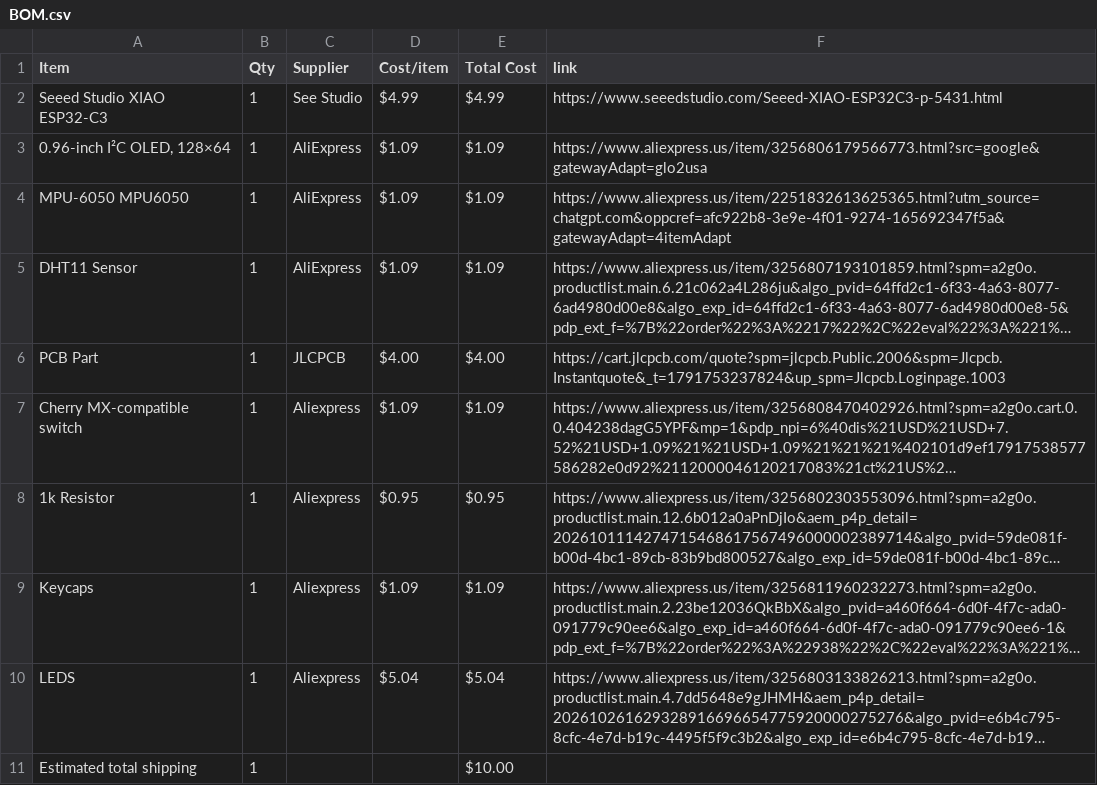
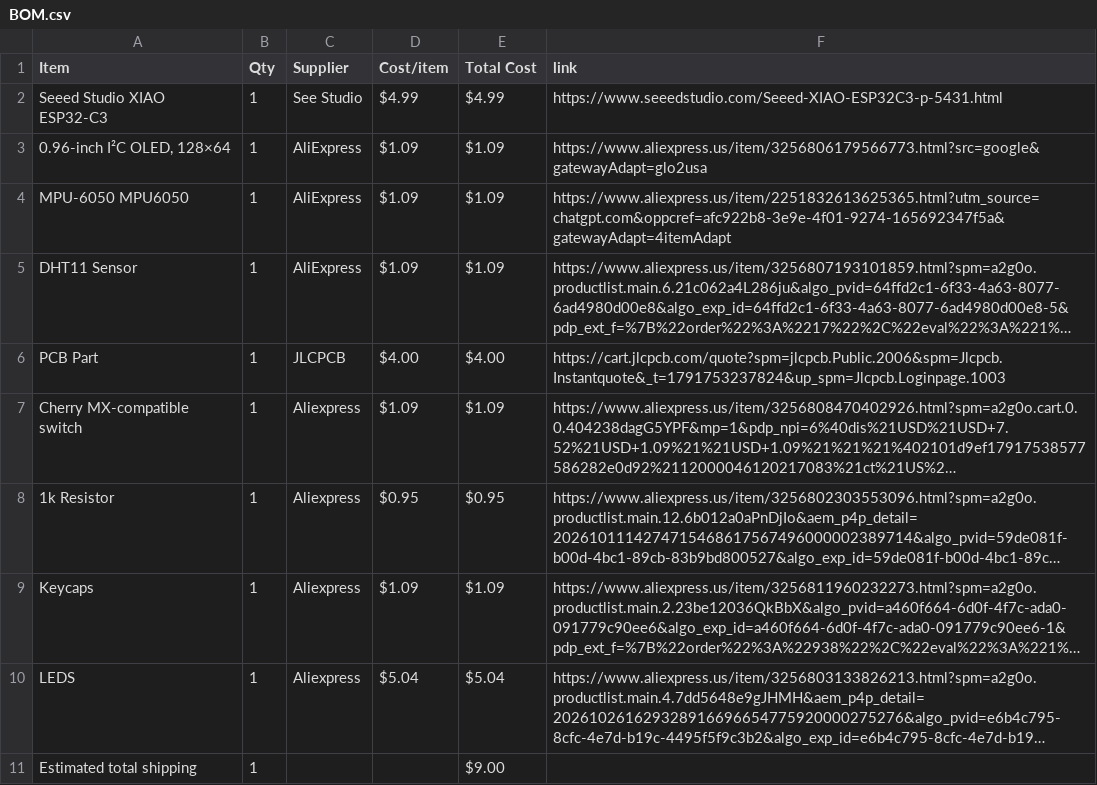
Before and after one commit to KartikMarkan/hackclub-half-life, a CSV file: BOM.csv, drawn as a sheet; long unchanged cells end in …; the diff names each change by its address in the sheet, - before the commit and + after, or states it on an @@ line.

Commit message:
Sync NovaSense!! from Half Life

```diff
--- a/BOM.csv
+++ b/BOM.csv
-E11 (Total Cost): $10.00
+E11 (Total Cost): $9.00
```
